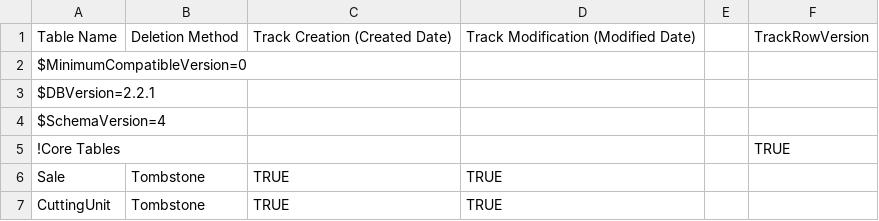
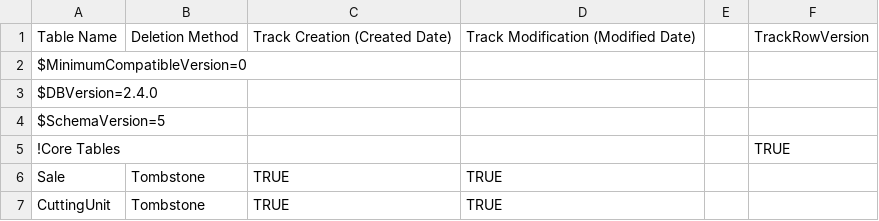
Before and after one commit to FMSC-Measurements/CruiseDAL, a CSV file: src/CruiseDAL.CodeGenEngine/TableSettings.csv, drawn as a sheet; only a part is shown; the diff names each change by its address in the sheet, - before the commit and + after, or states it on an @@ line.

```diff
--- a/src/CruiseDAL.CodeGenEngine/TableSettings.csv
+++ b/src/CruiseDAL.CodeGenEngine/TableSettings.csv
-A3: $DBVersion=2.2.1
+A3: $DBVersion=2.4.0
-A4: $SchemaVersion=4
+A4: $SchemaVersion=5
```
Also changed, not shown: src/CruiseDAL.CodeGenEngine/DataDictionary.csv, src/CruiseDAL.CodeGenEngine/ViewSettings.csv, 9 other files.
